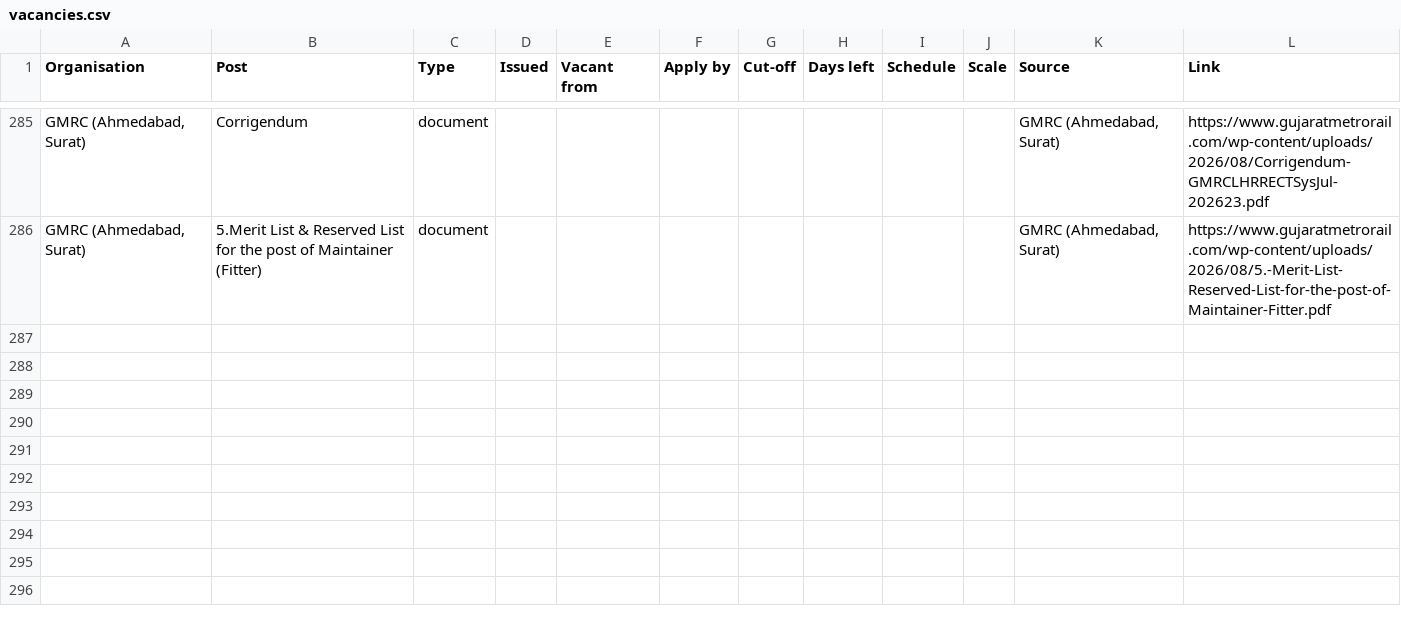
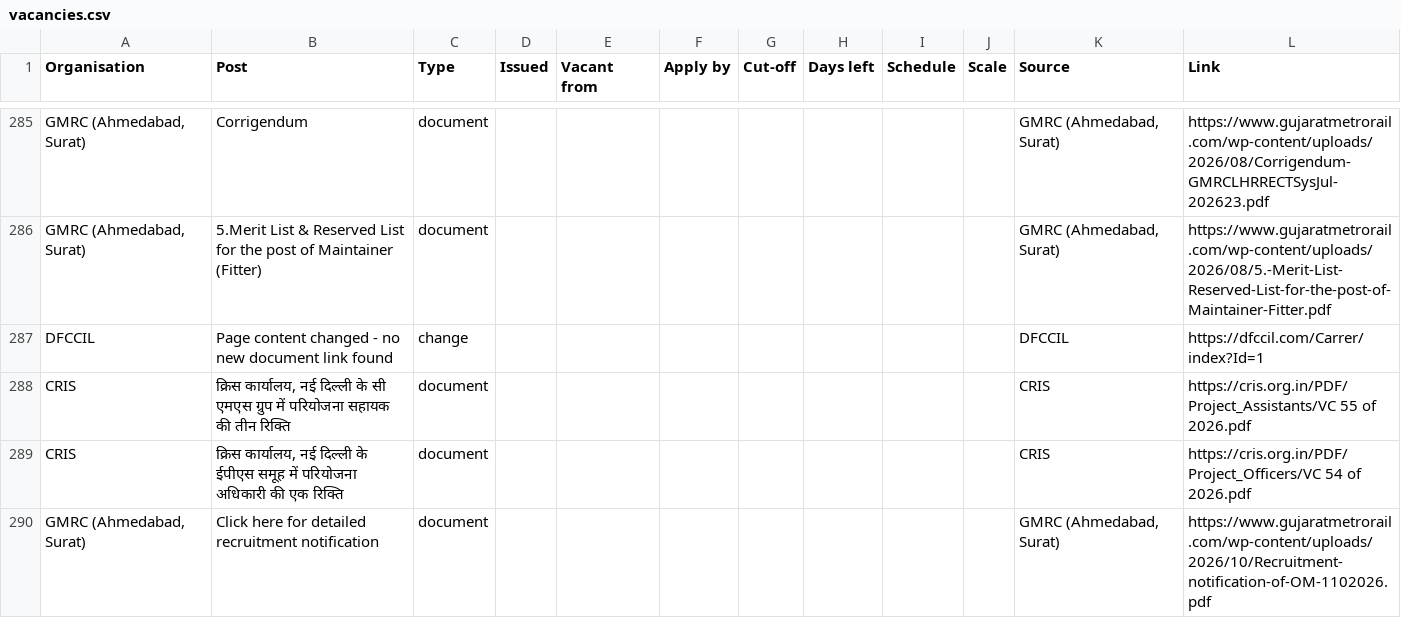
Before and after one commit to HarshLohiya/vacancy-board, a CSV file: docs/vacancies.csv, drawn as a sheet; only a part is shown, gaps mark what is left out; the diff names each change by its address in the sheet, - before the commit and + after, or states it on an @@ line.

```diff
--- a/docs/vacancies.csv
+++ b/docs/vacancies.csv
+row 287: DFCCIL | Page content changed - no new document link found | change |  |  |  |  |  |  |  | DFCCIL | https://dfccil.com/Carrer/index?Id=1
+row 288: CRIS | क्रिस कार्यालय, नई दिल्ली के सी एमएस ग्रुप में परियोजना सहायक की तीन रिक्ति | document |  |  |  |  |  |  |  | CRIS | https://cris.org.in/PDF/Project_Assistants/VC 55 of 2026.pdf
+row 289: CRIS | क्रिस कार्यालय, नई दिल्ली के ईपीएस समूह में परियोजना अधिकारी की एक रिक्ति | document |  |  |  |  |  |  |  | CRIS | https://cris.org.in/PDF/Project_Officers/VC 54 of 2026.pdf
+row 290: GMRC (Ahmedabad, Surat) | Click here for detailed recruitment notification | document |  |  |  |  |  |  |  | GMRC (Ahmedabad, Surat) | https://www.gujaratmetrorail.com/wp-content/uploads/2026/10/Recruitment-notification-of-OM-1102026.pdf
```
Also changed, not shown: 2 other files.
